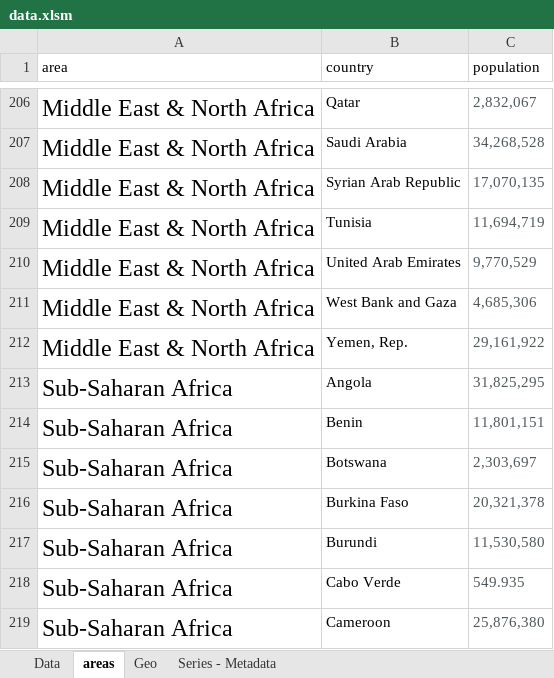
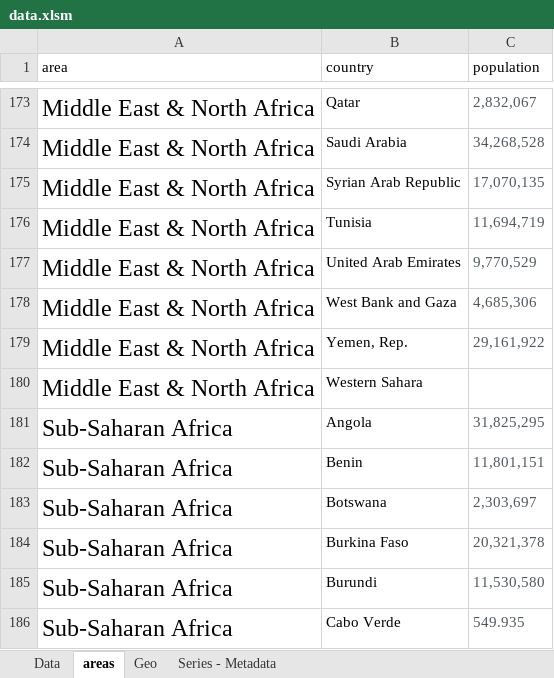
Before and after one commit to adamFoldvari/data_visualisation, an Excel workbook: data.xlsm, sheet areas, drawn as a sheet; only a part is shown, gaps mark what is left out; the shorter side is filled out with more unchanged rows; values as stored, in another font and other column widths than the file's, no borders; the diff covers the shown part only; the diff names each change by its address in the sheet, - before the commit and + after, or states it on an @@ line.

```diff
--- a/data.xlsm (sheet areas)
+++ b/data.xlsm (sheet areas)
+row 180: Middle East & North Africa | Western Sahara
```
Also changed, not shown: 33 removed rows elsewhere in this sheet, 1 other file.
